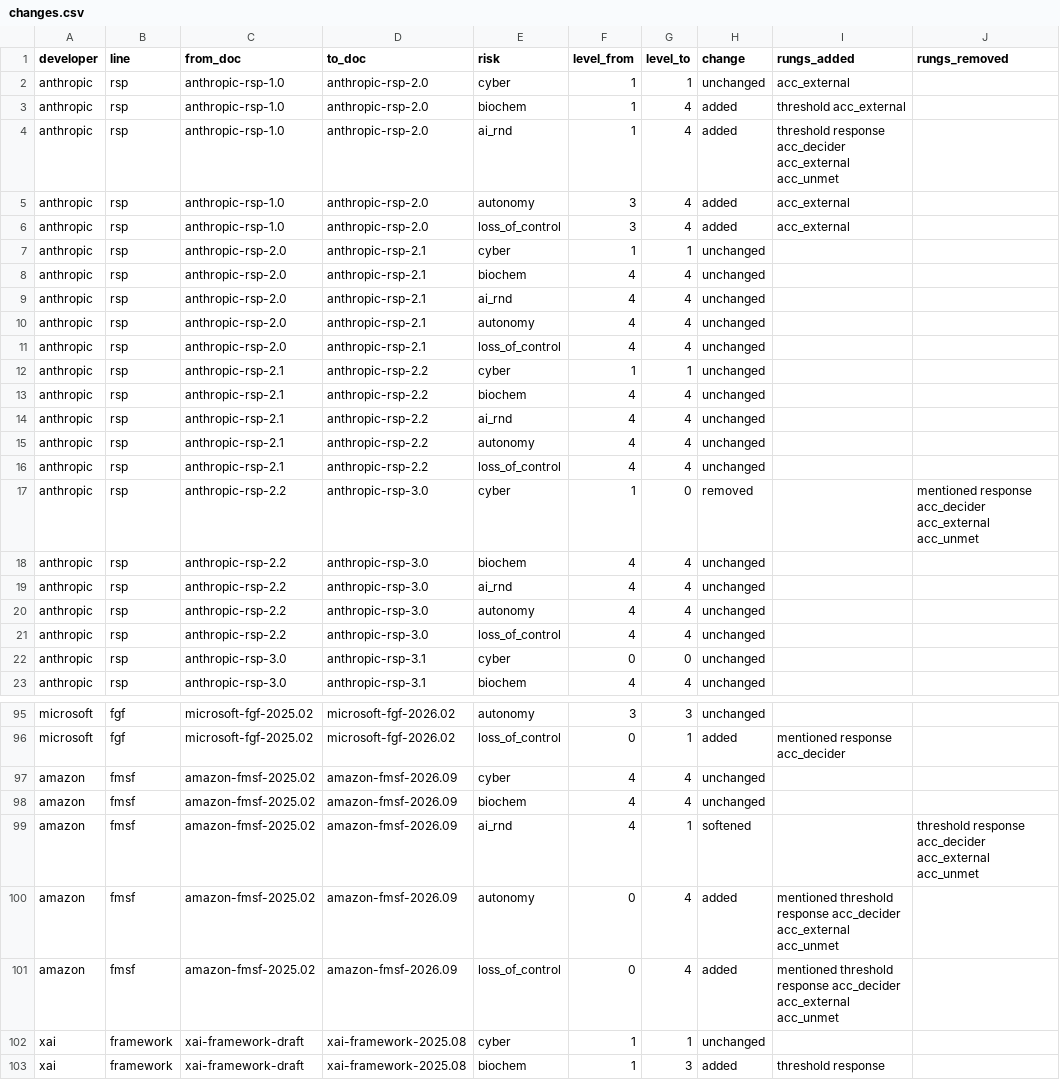
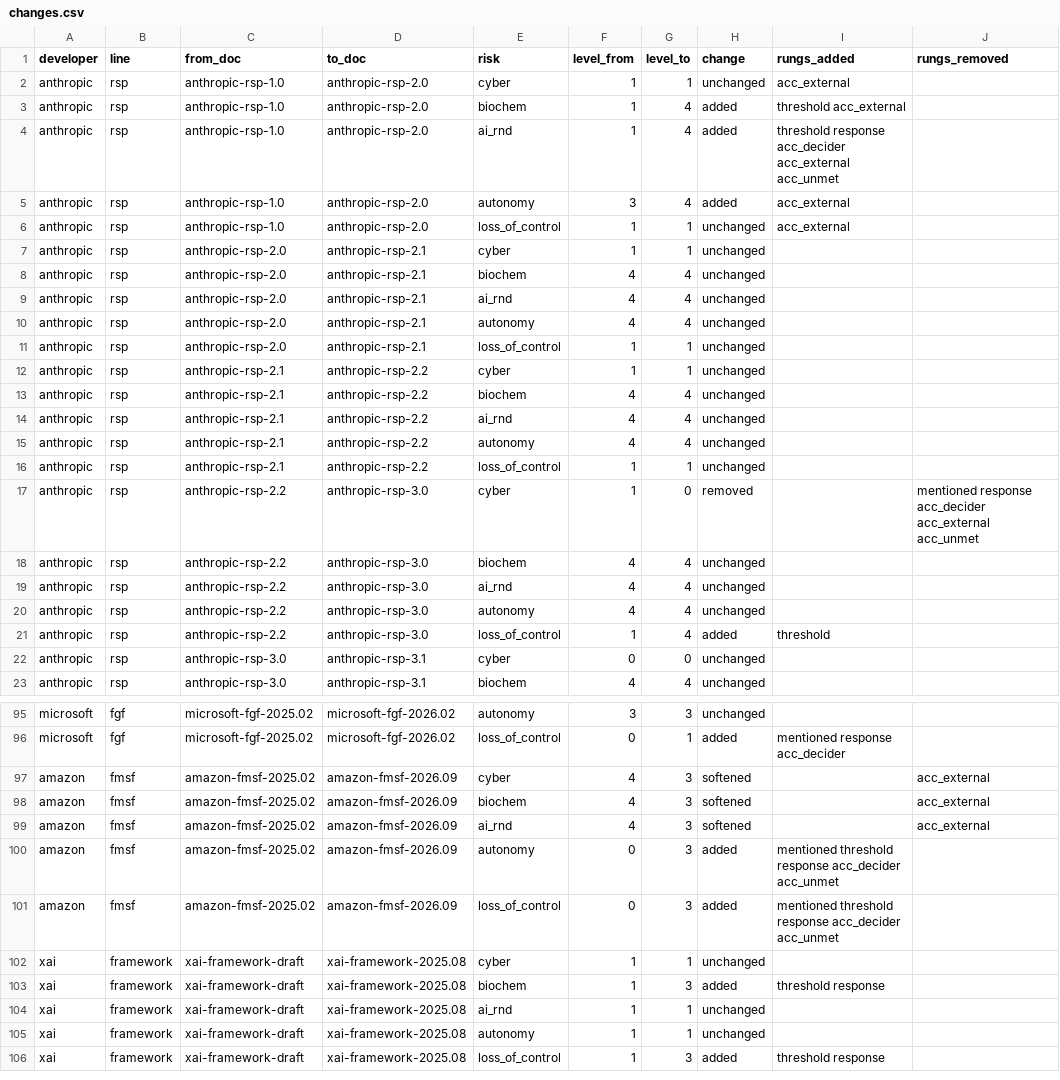
Before and after one commit to owizdom/rung, a CSV file: analysis/out/changes.csv, drawn as a sheet; only a part is shown, gaps mark what is left out; the shorter side is filled out with more unchanged rows; the diff covers the shown part only.

```diff
--- a/analysis/out/changes.csv
+++ b/analysis/out/changes.csv
@@ -5,3 +5,3 @@ anthropic,rsp,anthropic-rsp-1.0,anthropic-rsp-2.0,ai_rnd,1,4,added,threshold res
 anthropic,rsp,anthropic-rsp-1.0,anthropic-rsp-2.0,autonomy,3,4,added,acc_external,
-anthropic,rsp,anthropic-rsp-1.0,anthropic-rsp-2.0,loss_of_control,3,4,added,acc_external,
+anthropic,rsp,anthropic-rsp-1.0,anthropic-rsp-2.0,loss_of_control,1,1,unchanged,acc_external,
 anthropic,rsp,anthropic-rsp-2.0,anthropic-rsp-2.1,cyber,1,1,unchanged,,
@@ -10,3 +10,3 @@ anthropic,rsp,anthropic-rsp-2.0,anthropic-rsp-2.1,ai_rnd,4,4,unchanged,,
 anthropic,rsp,anthropic-rsp-2.0,anthropic-rsp-2.1,autonomy,4,4,unchanged,,
-anthropic,rsp,anthropic-rsp-2.0,anthropic-rsp-2.1,loss_of_control,4,4,unchanged,,
+anthropic,rsp,anthropic-rsp-2.0,anthropic-rsp-2.1,loss_of_control,1,1,unchanged,,
 anthropic,rsp,anthropic-rsp-2.1,anthropic-rsp-2.2,cyber,1,1,unchanged,,
@@ -15,3 +15,3 @@ anthropic,rsp,anthropic-rsp-2.1,anthropic-rsp-2.2,ai_rnd,4,4,unchanged,,
 anthropic,rsp,anthropic-rsp-2.1,anthropic-rsp-2.2,autonomy,4,4,unchanged,,
-anthropic,rsp,anthropic-rsp-2.1,anthropic-rsp-2.2,loss_of_control,4,4,unchanged,,
+anthropic,rsp,anthropic-rsp-2.1,anthropic-rsp-2.2,loss_of_control,1,1,unchanged,,
 anthropic,rsp,anthropic-rsp-2.2,anthropic-rsp-3.0,cyber,1,0,removed,,mentioned response acc_decider acc_external acc_unmet
@@ -20,3 +20,3 @@ anthropic,rsp,anthropic-rsp-2.2,anthropic-rsp-3.0,ai_rnd,4,4,unchanged,,
 anthropic,rsp,anthropic-rsp-2.2,anthropic-rsp-3.0,autonomy,4,4,unchanged,,
-anthropic,rsp,anthropic-rsp-2.2,anthropic-rsp-3.0,loss_of_control,4,4,unchanged,,
+anthropic,rsp,anthropic-rsp-2.2,anthropic-rsp-3.0,loss_of_control,1,4,added,threshold,
 anthropic,rsp,anthropic-rsp-3.0,anthropic-rsp-3.1,cyber,0,0,unchanged,,
@@ -96,7 +96,7 @@ microsoft,fgf,microsoft-fgf-2025.02,microsoft-fgf-2026.02,autonomy,3,3,unchanged
 microsoft,fgf,microsoft-fgf-2025.02,microsoft-fgf-2026.02,loss_of_control,0,1,added,mentioned response acc_decider,
-amazon,fmsf,amazon-fmsf-2025.02,amazon-fmsf-2026.09,cyber,4,4,unchanged,,
-amazon,fmsf,amazon-fmsf-2025.02,amazon-fmsf-2026.09,biochem,4,4,unchanged,,
-amazon,fmsf,amazon-fmsf-2025.02,amazon-fmsf-2026.09,ai_rnd,4,1,softened,,threshold response acc_decider acc_external acc_unmet
-amazon,fmsf,amazon-fmsf-2025.02,amazon-fmsf-2026.09,autonomy,0,4,added,mentioned threshold response acc_decider acc_external acc_unmet,
-amazon,fmsf,amazon-fmsf-2025.02,amazon-fmsf-2026.09,loss_of_control,0,4,added,mentioned threshold response acc_decider acc_external acc_unmet,
+amazon,fmsf,amazon-fmsf-2025.02,amazon-fmsf-2026.09,cyber,4,3,softened,,acc_external
+amazon,fmsf,amazon-fmsf-2025.02,amazon-fmsf-2026.09,biochem,4,3,softened,,acc_external
+amazon,fmsf,amazon-fmsf-2025.02,amazon-fmsf-2026.09,ai_rnd,4,3,softened,,acc_external
+amazon,fmsf,amazon-fmsf-2025.02,amazon-fmsf-2026.09,autonomy,0,3,added,mentioned threshold response acc_decider acc_unmet,
+amazon,fmsf,amazon-fmsf-2025.02,amazon-fmsf-2026.09,loss_of_control,0,3,added,mentioned threshold response acc_decider acc_unmet,
 xai,framework,xai-framework-draft,xai-framework-2025.08,cyber,1,1,unchanged,,
```
Also changed, not shown: 26 edited cells elsewhere in this file, analysis/out/latest.csv, analysis/out/versions.csv, 26 other files.
